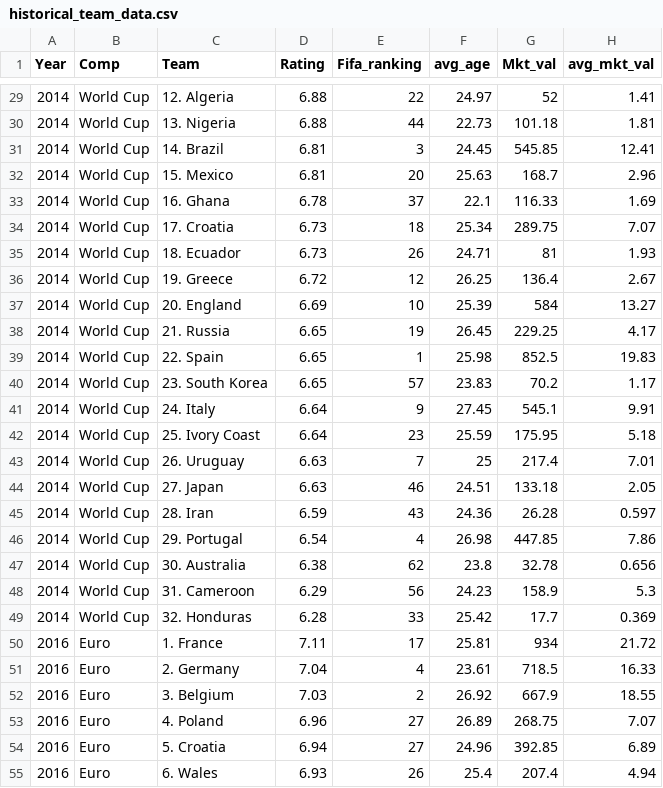
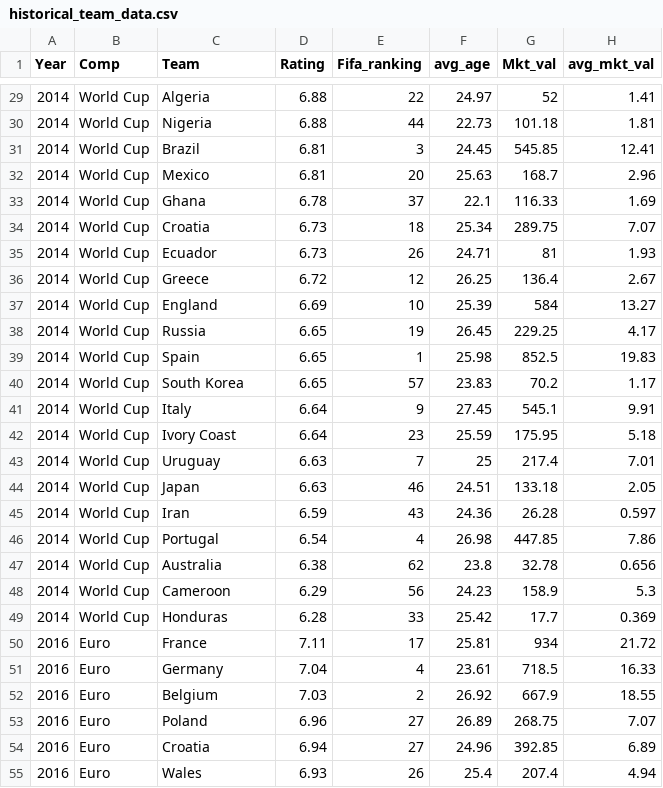
Before and after one commit to dgalper/euro_2024_clustering, a CSV file: data/historical_team_data.csv, drawn as a sheet; only a part is shown, gaps mark what is left out; the diff covers the shown part only; the diff names each change by its address in the sheet, - before the commit and + after, or states it on an @@ line.

```diff
--- a/data/historical_team_data.csv
+++ b/data/historical_team_data.csv
-C29 (Team): 12. Algeria
+C29 (Team): Algeria
-C30 (Team): 13. Nigeria
+C30 (Team): Nigeria
-C31 (Team): 14. Brazil
+C31 (Team): Brazil
-C32 (Team): 15. Mexico
+C32 (Team): Mexico
-C33 (Team): 16. Ghana
+C33 (Team): Ghana
-C34 (Team): 17. Croatia
+C34 (Team): Croatia
-C35 (Team): 18. Ecuador
+C35 (Team): Ecuador
-C36 (Team): 19. Greece
+C36 (Team): Greece
-C37 (Team): 20. England
+C37 (Team): England
-C38 (Team): 21. Russia
+C38 (Team): Russia
-C39 (Team): 22. Spain
+C39 (Team): Spain
-C40 (Team): 23. South Korea
+C40 (Team): South Korea
-C41 (Team): 24. Italy
+C41 (Team): Italy
-C42 (Team): 25. Ivory Coast
+C42 (Team): Ivory Coast
-C43 (Team): 26. Uruguay
+C43 (Team): Uruguay
-C44 (Team): 27. Japan
+C44 (Team): Japan
-C45 (Team): 28. Iran
+C45 (Team): Iran
-C46 (Team): 29. Portugal
+C46 (Team): Portugal
-C47 (Team): 30. Australia
+C47 (Team): Australia
-C48 (Team): 31. Cameroon
+C48 (Team): Cameroon
-C49 (Team): 32. Honduras
+C49 (Team): Honduras
-C50 (Team): 1. France
+C50 (Team): France
-C51 (Team): 2. Germany
+C51 (Team): Germany
-C52 (Team): 3. Belgium
+C52 (Team): Belgium
-C53 (Team): 4. Poland
+C53 (Team): Poland
-C54 (Team): 5. Croatia
+C54 (Team): Croatia
-C55 (Team): 6. Wales
+C55 (Team): Wales
```
Also changed, not shown: 133 edited cells elsewhere in this file.
